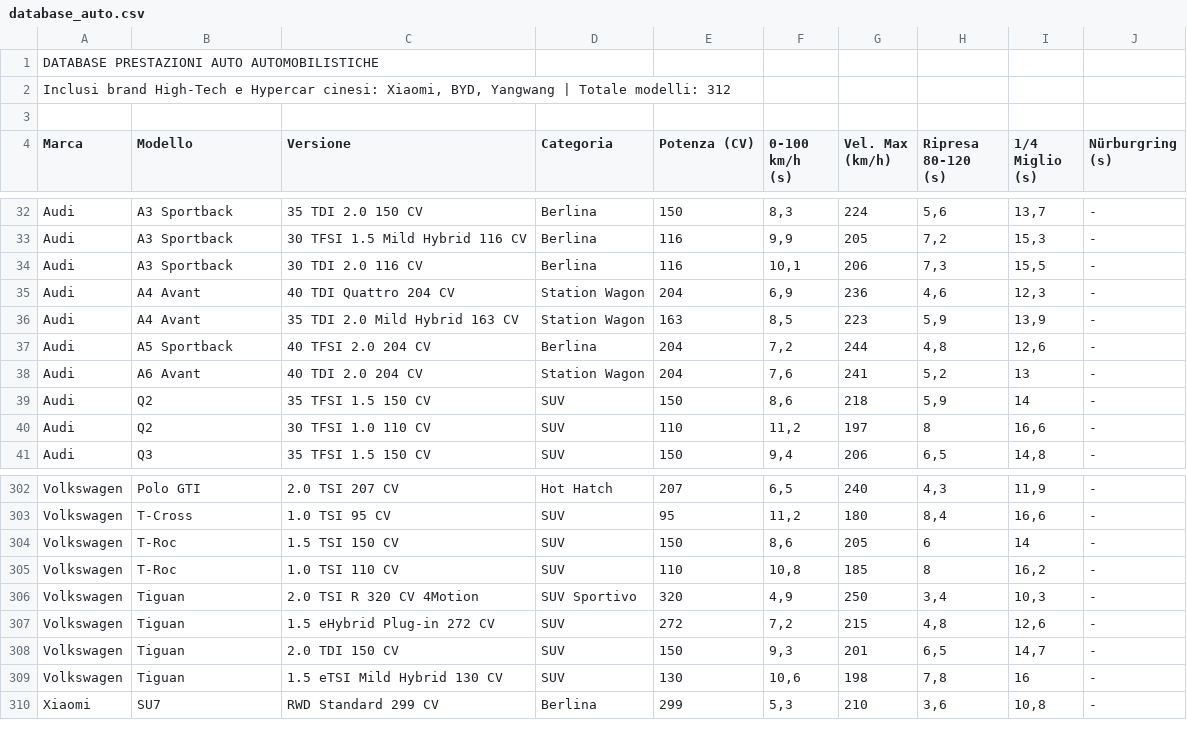
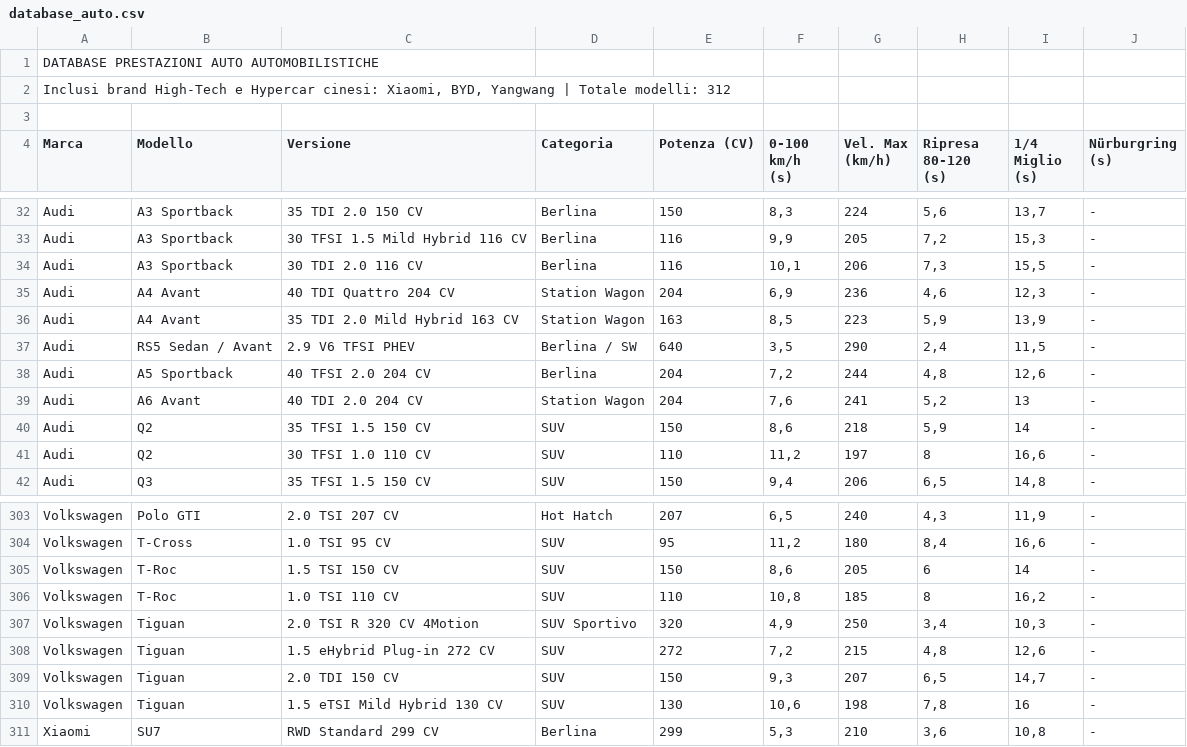
Before and after one commit to nearteneparte/sfida-auto, a CSV file: database_auto.csv, drawn as a sheet; only a part is shown, gaps mark what is left out.

Commit message:
Update database_auto.csv

```diff
--- a/database_auto.csv
+++ b/database_auto.csv
@@ -36,2 +36,3 @@ Audi;A4 Avant;40 TDI Quattro 204 CV;Station Wagon;204;6,9;236;4,6;12,3;-
 Audi;A4 Avant;35 TDI 2.0 Mild Hybrid 163 CV;Station Wagon;163;8,5;223;5,9;13,9;-
+Audi;RS5 Sedan / Avant;2.9 V6 TFSI PHEV;Berlina / SW;640;3,5;290;2,4;11,5;-
 Audi;A5 Sportback;40 TFSI 2.0 204 CV;Berlina;204;7,2;244;4,8;12,6;-
@@ -307,3 +308,3 @@ Volkswagen;Tiguan;2.0 TSI R 320 CV 4Motion;SUV Sportivo;320;4,9;250;3,4;10,3;-
 Volkswagen;Tiguan;1.5 eHybrid Plug-in 272 CV;SUV;272;7,2;215;4,8;12,6;-
-Volkswagen;Tiguan;2.0 TDI 150 CV;SUV;150;9,3;201;6,5;14,7;-
+Volkswagen;Tiguan;2.0 TDI 150 CV;SUV;150;9,3;207;6,5;14,7;-
 Volkswagen;Tiguan;1.5 eTSI Mild Hybrid 130 CV;SUV;130;10,6;198;7,8;16;-
```
